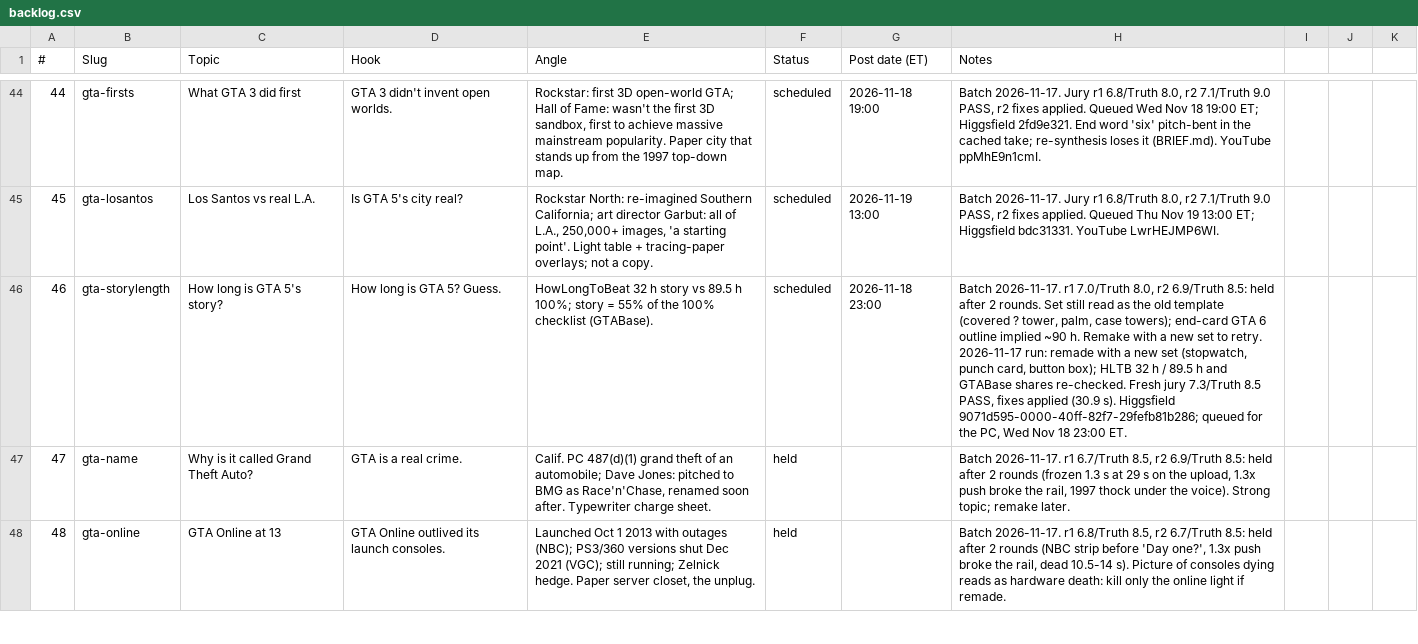
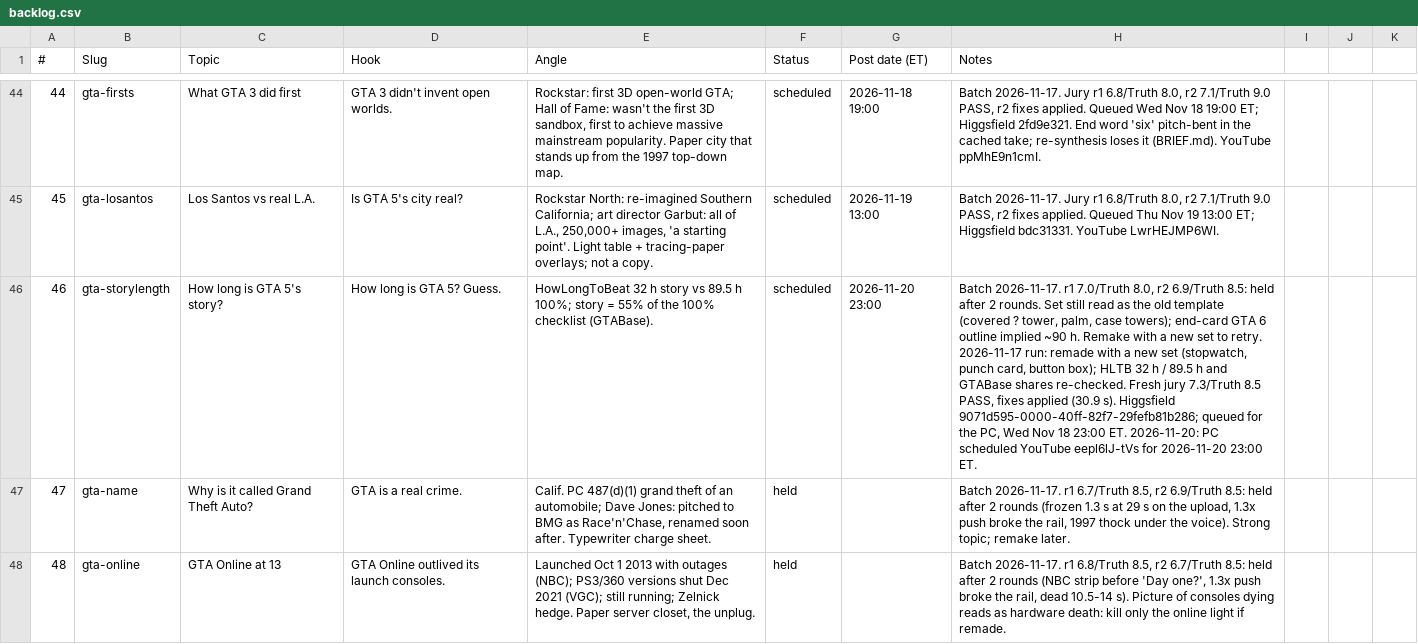
Before and after one commit to Wrexist/molindesign, a CSV file: delta/backlog.csv, drawn as a sheet; only a part is shown, gaps mark what is left out; the diff covers the shown part only; the diff names each change by its address in the sheet, - before the commit and + after, or states it on an @@ line.

```diff
--- a/delta/backlog.csv
+++ b/delta/backlog.csv
-G46 (Post date (ET)): 2026-11-18 23:00
+G46 (Post date (ET)): 2026-11-20 23:00
-H46 (Notes): …23:00 ET.
+H46 (Notes): …23:00 ET. 2026-11-20: PC scheduled YouTube eepl6lJ-tVs for 2026-11-20 23:00 ET.
```
Also changed, not shown: 1 added row and 7 edited cells elsewhere in this file, factory/posts.csv, 13 other files.
